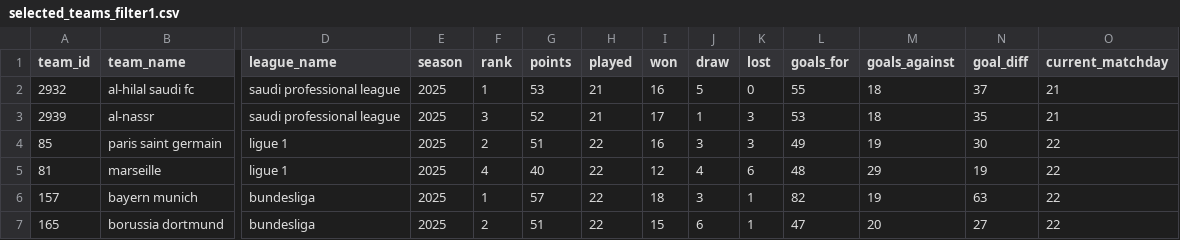
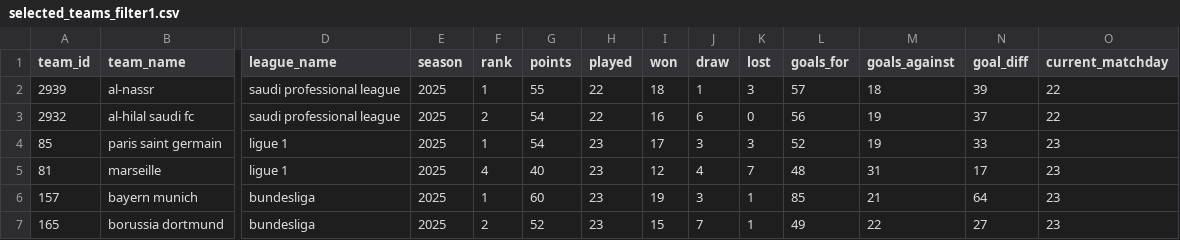
Before and after one commit to andrea-ran/crucelli, a CSV file: data/processed/selected_teams_filter1.csv, drawn as a sheet; only a part is shown, gaps mark what is left out; removed rows and columns are numbered as before the commit, all else as after; rows hold the shown columns only; the diff covers the shown part only; the diff names each change by its address in the sheet, - before the commit and + after, or states it on an @@ line.

```diff
--- a/data/processed/selected_teams_filter1.csv
+++ b/data/processed/selected_teams_filter1.csv
-row 2: 2932 | al-hilal saudi fc | saudi professional league | 2025 | 1 | 53 | 21 | 16 | 5 | 0 | 55 | 18 | 37 | 21
-F2 (rank): 3
+F2 (rank): 1
-G2 (points): 52
+G2 (points): 55
-H2 (played): 21
+H2 (played): 22
-I2 (won): 17
+I2 (won): 18
-L2 (goals_for): 53
+L2 (goals_for): 57
-N2 (goal_diff): 35
+N2 (goal_diff): 39
-O2 (current_matchday): 21
+O2 (current_matchday): 22
+row 3: 2932 | al-hilal saudi fc | saudi professional league | 2025 | 2 | 54 | 22 | 16 | 6 | 0 | 56 | 19 | 37 | 22
-F4 (rank): 2
+F4 (rank): 1
-G4 (points): 51
+G4 (points): 54
-H4:H7 (played): 22
+H4:H7 (played): 23
-I4 (won): 16
+I4 (won): 17
-L4 (goals_for): 49
+L4 (goals_for): 52
-N4 (goal_diff): 30
+N4 (goal_diff): 33
-O4:O7 (current_matchday): 22
+O4:O7 (current_matchday): 23
-K5 (lost): 6
+K5 (lost): 7
-M5 (goals_against): 29
+M5 (goals_against): 31
-N5 (goal_diff): 19
+N5 (goal_diff): 17
-G6 (points): 57
+G6 (points): 60
-I6 (won): 18
+I6 (won): 19
-L6 (goals_for): 82
+L6 (goals_for): 85
-M6 (goals_against): 19
+M6 (goals_against): 21
-N6 (goal_diff): 63
+N6 (goal_diff): 64
-G7 (points): 51
+G7 (points): 52
-J7 (draw): 6
+J7 (draw): 7
-L7 (goals_for): 47
+L7 (goals_for): 49
-M7 (goals_against): 20
+M7 (goals_against): 22
```
Also changed, not shown: 2 added rows, 1 removed row and 79 edited cells elsewhere in this file, data/processed/selected_teams_filter2.csv, data/processed/selected_teams_filter3.csv, 17 other files.
